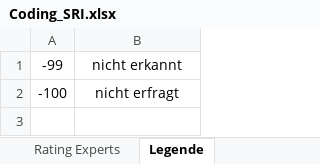
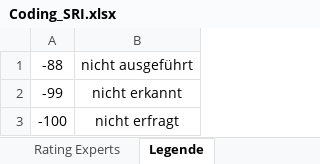
Before and after one commit to MandyKlatt/Mandy-PhD, an Excel workbook: 01_studies/01_Laborstudie ProVisioNET/R script/sri coding/data/Coding_SRI.xlsx, sheet Legende, drawn as a sheet; values as stored, in another font and other column widths than the file's, no borders; the diff names each change by its address in the sheet, - before the commit and + after, or states it on an @@ line.

```diff
--- a/01_studies/01_Laborstudie ProVisioNET/R script/sri coding/data/Coding_SRI.xlsx (sheet Legende)
+++ b/01_studies/01_Laborstudie ProVisioNET/R script/sri coding/data/Coding_SRI.xlsx (sheet Legende)
+row 1: -88 | nicht ausgeführt
```
Also changed, not shown: sheet Rating Experts, sheet Rating Novices, 01_studies/01_Laborstudie ProVisioNET/R script/demographic data/data/data_empschul_labor_lehrperson.xlsx.
